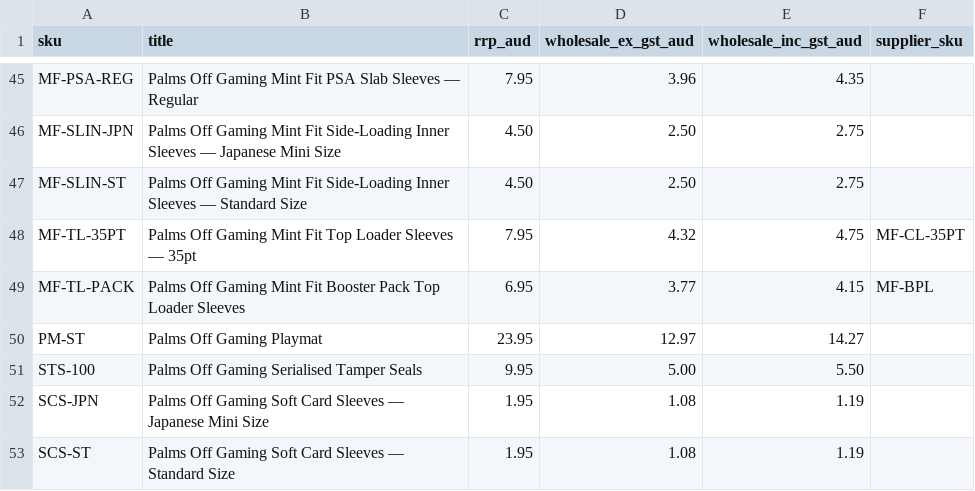
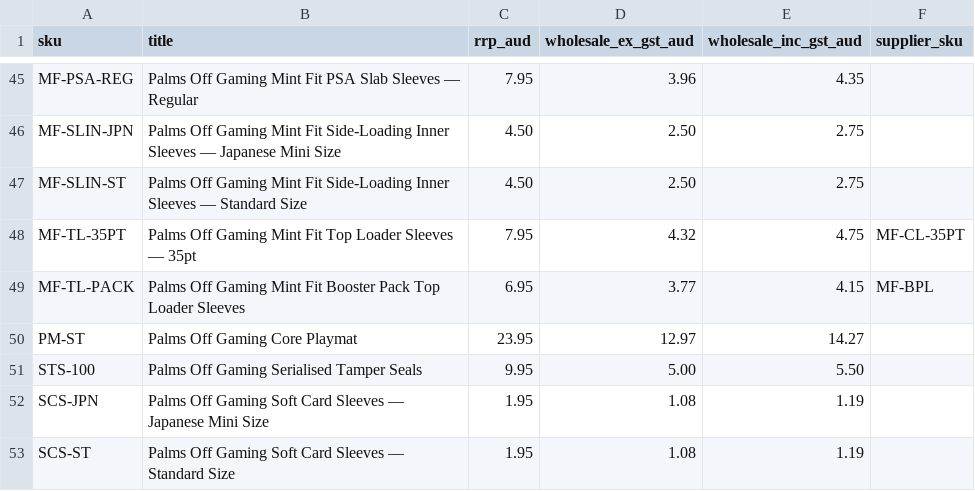
Before and after one commit to katonrhys-cell/cardpop.com.au, a CSV file: data/shop-rrp.csv, drawn as a sheet; only a part is shown, gaps mark what is left out.

```diff
--- a/data/shop-rrp.csv
+++ b/data/shop-rrp.csv
@@ -49,3 +49,3 @@ MF-TL-35PT,Palms Off Gaming Mint Fit Top Loader Sleeves — 35pt,7.95,4.32,4.75,
 MF-TL-PACK,Palms Off Gaming Mint Fit Booster Pack Top Loader Sleeves,6.95,3.77,4.15,MF-BPL
-PM-ST,Palms Off Gaming Playmat,23.95,12.97,14.27,
+PM-ST,Palms Off Gaming Core Playmat,23.95,12.97,14.27,
 STS-100,Palms Off Gaming Serialised Tamper Seals,9.95,5.00,5.50,
```
Also changed, not shown: 10 other files.
